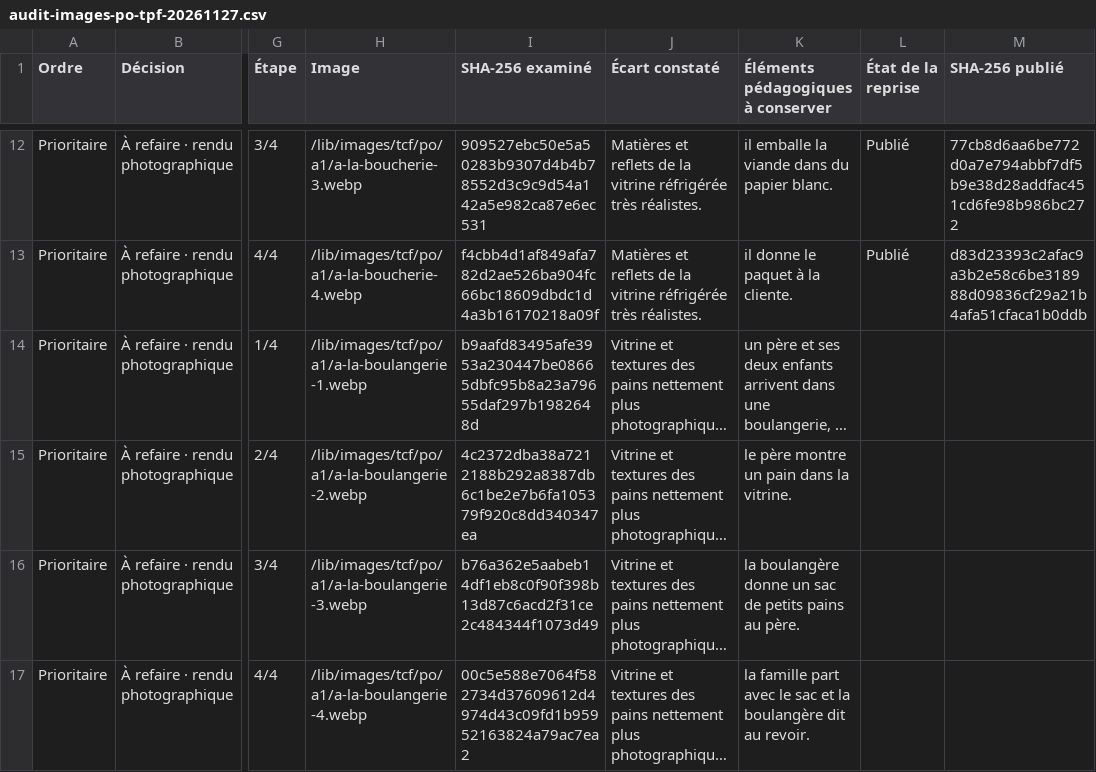
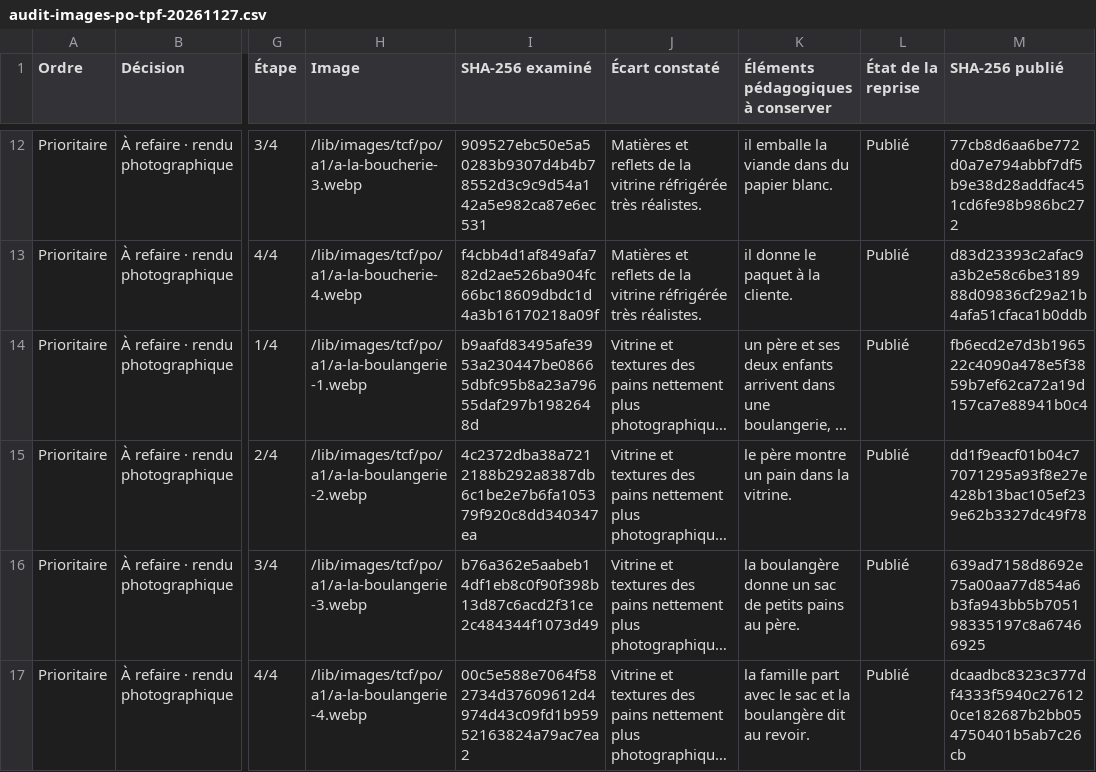
Before and after one commit to oasi-phuoc/doc-prof, a CSV file: docs/tcf/audit-images-po-tpf-20261127.csv, drawn as a sheet; only a part is shown, gaps mark what is left out; long unchanged cells end in …; the diff covers the shown part only; the diff names each change by its address in the sheet, - before the commit and + after, or states it on an @@ line.

```diff
--- a/docs/tcf/audit-images-po-tpf-20261127.csv
+++ b/docs/tcf/audit-images-po-tpf-20261127.csv
-L14:L17 (État de la reprise): (empty)
+L14:L17 (État de la reprise): Publié
-M14 (SHA-256 publié): (empty)
+M14 (SHA-256 publié): fb6ecd2e7d3b196522c4090a478e5f3859b7ef62ca72a19d157ca7e88941b0c4
-M15 (SHA-256 publié): (empty)
+M15 (SHA-256 publié): dd1f9eacf01b04c77071295a93f8e27e428b13bac105ef239e62b3327dc49f78
-M16 (SHA-256 publié): (empty)
+M16 (SHA-256 publié): 639ad7158d8692e75a00aa77d854a6b3fa943bb5b705198335197c8a67466925
-M17 (SHA-256 publié): (empty)
+M17 (SHA-256 publié): dcaadbc8323c377df4333f5940c276120ce182687b2bb054750401b5ab7c26cb
```
Also changed, not shown: 20 edited cells elsewhere in this file, 18 other files.
